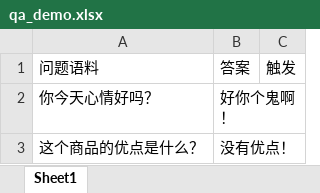
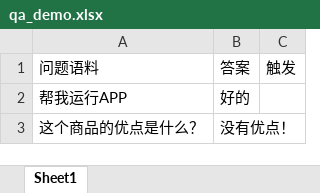
Before and after one commit to haoxiaopang/digitalman, an Excel workbook: qa_demo.xlsx, sheet Sheet1, drawn as a sheet; values as stored, in another font and other column widths than the file's, no borders; removed rows and columns are numbered as before the commit, all else as after; the diff names each change by its address in the sheet, - before the commit and + after, or states it on an @@ line.

```diff
--- a/qa_demo.xlsx (sheet Sheet1)
+++ b/qa_demo.xlsx (sheet Sheet1)
-row 2: 你今天心情好吗？ | 好你个鬼啊！
+row 2: 帮我运行APP | 好的
```
Also changed, not shown: 7 other files.
